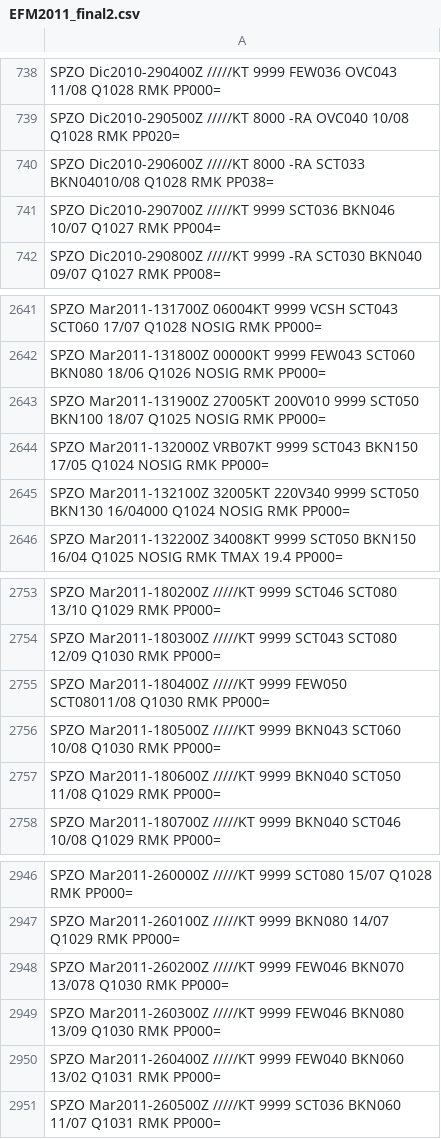
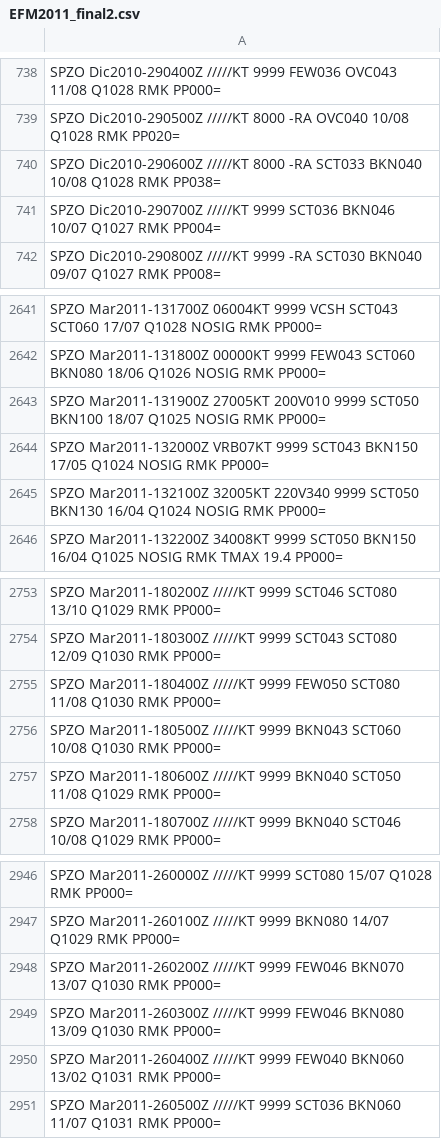
Before and after one commit to mbojorquez/metar_ultimo, a CSV file: EFM2011_final2.csv, drawn as a sheet; only a part is shown, gaps mark what is left out.

Commit message:
Update EFM2011_final2.csv

```diff
--- a/EFM2011_final2.csv
+++ b/EFM2011_final2.csv
@@ -739,3 +739,3 @@ SPZO Dic2010-290400Z /////KT 9999 FEW036 OVC043 11/08 Q1028 RMK PP000=
 SPZO Dic2010-290500Z /////KT 8000 -RA OVC040 10/08 Q1028 RMK PP020=
-SPZO Dic2010-290600Z /////KT 8000 -RA SCT033 BKN04010/08 Q1028 RMK PP038=
+SPZO Dic2010-290600Z /////KT 8000 -RA SCT033 BKN040 10/08 Q1028 RMK PP038=
 SPZO Dic2010-290700Z /////KT 9999 SCT036 BKN046 10/07 Q1027 RMK PP004=
@@ -2644,3 +2644,3 @@ SPZO Mar2011-131900Z 27005KT 200V010 9999 SCT050 BKN100 18/07 Q1025 NOSIG RMK PP
 SPZO Mar2011-132000Z VRB07KT 9999 SCT043 BKN150 17/05 Q1024 NOSIG RMK PP000=
-SPZO Mar2011-132100Z 32005KT 220V340 9999 SCT050 BKN130 16/04000 Q1024 NOSIG RMK PP000=
+SPZO Mar2011-132100Z 32005KT 220V340 9999 SCT050 BKN130 16/04 Q1024 NOSIG RMK PP000=
 SPZO Mar2011-132200Z 34008KT 9999 SCT050 BKN150 16/04 Q1025 NOSIG RMK TMAX 19.4 PP000=
@@ -2754,3 +2754,3 @@ SPZO Mar2011-180200Z /////KT 9999 SCT046 SCT080 13/10 Q1029 RMK PP000=
 SPZO Mar2011-180300Z /////KT 9999 SCT043 SCT080 12/09 Q1030 RMK PP000=
-SPZO Mar2011-180400Z /////KT 9999 FEW050 SCT08011/08 Q1030 RMK PP000=
+SPZO Mar2011-180400Z /////KT 9999 FEW050 SCT080 11/08 Q1030 RMK PP000=
 SPZO Mar2011-180500Z /////KT 9999 BKN043 SCT060 10/08 Q1030 RMK PP000=
@@ -2947,3 +2947,3 @@ SPZO Mar2011-260000Z /////KT 9999 SCT080 15/07 Q1028 RMK PP000=
 SPZO Mar2011-260100Z /////KT 9999 BKN080 14/07 Q1029 RMK PP000=
-SPZO Mar2011-260200Z /////KT 9999 FEW046 BKN070 13/078 Q1030 RMK PP000=
+SPZO Mar2011-260200Z /////KT 9999 FEW046 BKN070 13/07 Q1030 RMK PP000=
 SPZO Mar2011-260300Z /////KT 9999 FEW046 BKN080 13/09 Q1030 RMK PP000=
```
